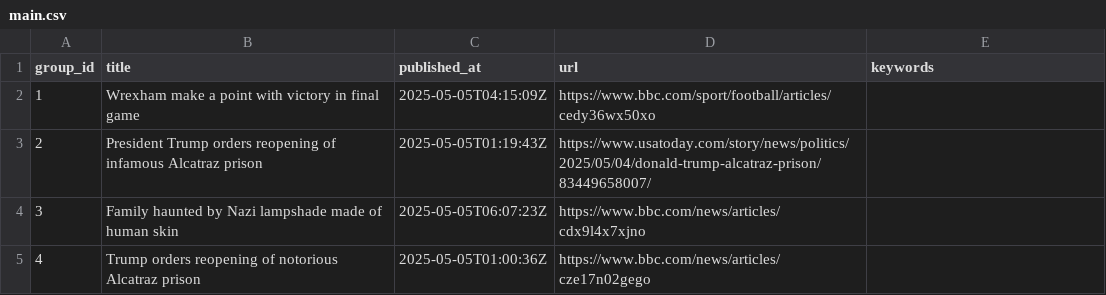
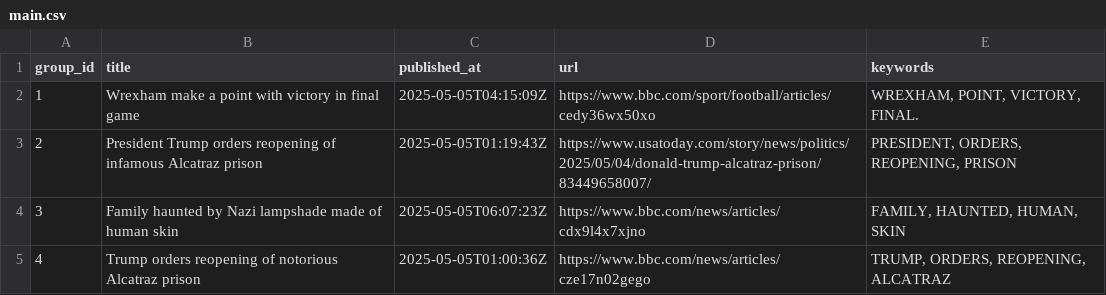
Before and after one commit to lileungws/whatsnews01, a CSV file: web/data/main.csv, drawn as a sheet.

Commit message:
Update keywords main.csv

```diff
--- a/web/data/main.csv
+++ b/web/data/main.csv
@@ -1,5 +1,5 @@
 group_id,title,published_at,url,keywords
-1,Wrexham make a point with victory in final game,2025-05-05T04:15:09Z,https://www.bbc.com/sport/football/articles/cedy36wx50xo,
-2,President Trump orders reopening of infamous Alcatraz prison,2025-05-05T01:19:43Z,https://www.usatoday.com/story/news/politics/2025/05/04/donald-trump-alcatraz-prison/83449658007/,
-3,Family haunted by Nazi lampshade made of human skin,2025-05-05T06:07:23Z,https://www.bbc.com/news/articles/cdx9l4x7xjno,
-4,Trump orders reopening of notorious Alcatraz prison,2025-05-05T01:00:36Z,https://www.bbc.com/news/articles/cze17n02gego,
+1,Wrexham make a point with victory in final game,2025-05-05T04:15:09Z,https://www.bbc.com/sport/football/articles/cedy36wx50xo,"WREXHAM, POINT, VICTORY, FINAL."
+2,President Trump orders reopening of infamous Alcatraz prison,2025-05-05T01:19:43Z,https://www.usatoday.com/story/news/politics/2025/05/04/donald-trump-alcatraz-prison/83449658007/,"PRESIDENT, ORDERS, REOPENING, PRISON"
+3,Family haunted by Nazi lampshade made of human skin,2025-05-05T06:07:23Z,https://www.bbc.com/news/articles/cdx9l4x7xjno,"FAMILY, HAUNTED, HUMAN, SKIN"
+4,Trump orders reopening of notorious Alcatraz prison,2025-05-05T01:00:36Z,https://www.bbc.com/news/articles/cze17n02gego,"TRUMP, ORDERS, REOPENING, ALCATRAZ"
```
Also changed, not shown: history/history.csv.
